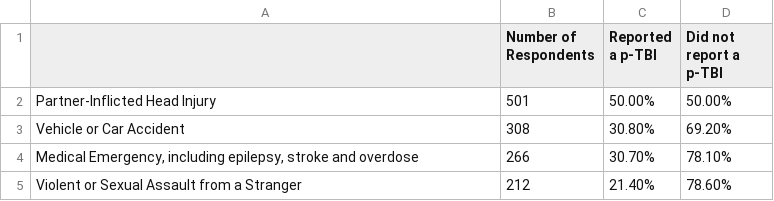
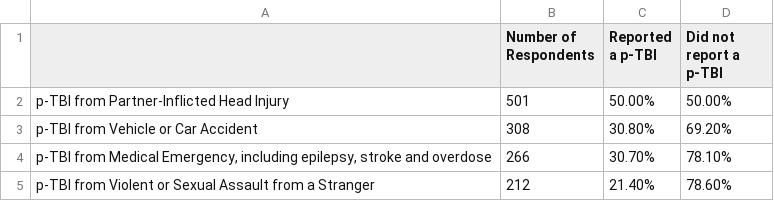
Before and after one commit to Amandanoelward/CriminalizedSurvivor_Git, a CSV file: TBI White Paper/TBI_Causes.csv, drawn as a sheet.

Commit message:
Update TBI_Causes.csv

```diff
--- a/TBI White Paper/TBI_Causes.csv
+++ b/TBI White Paper/TBI_Causes.csv
@@ -1,5 +1,5 @@
 ,Number of Respondents,Reported a p-TBI ,Did not report a p-TBI
-Partner-Inflicted Head Injury ,501,50.00%,50.00%
-Vehicle or Car Accident ,308,30.80%,69.20%
-"Medical Emergency, including epilepsy, stroke and overdose",266,30.70%,78.10%
-Violent or Sexual Assault from a Stranger,212,21.40%,78.60%
+p-TBI from Partner-Inflicted Head Injury ,501,50.00%,50.00%
+p-TBI from Vehicle or Car Accident ,308,30.80%,69.20%
+"p-TBI from Medical Emergency, including epilepsy, stroke and overdose",266,30.70%,78.10%
+p-TBI from Violent or Sexual Assault from a Stranger,212,21.40%,78.60%
```
